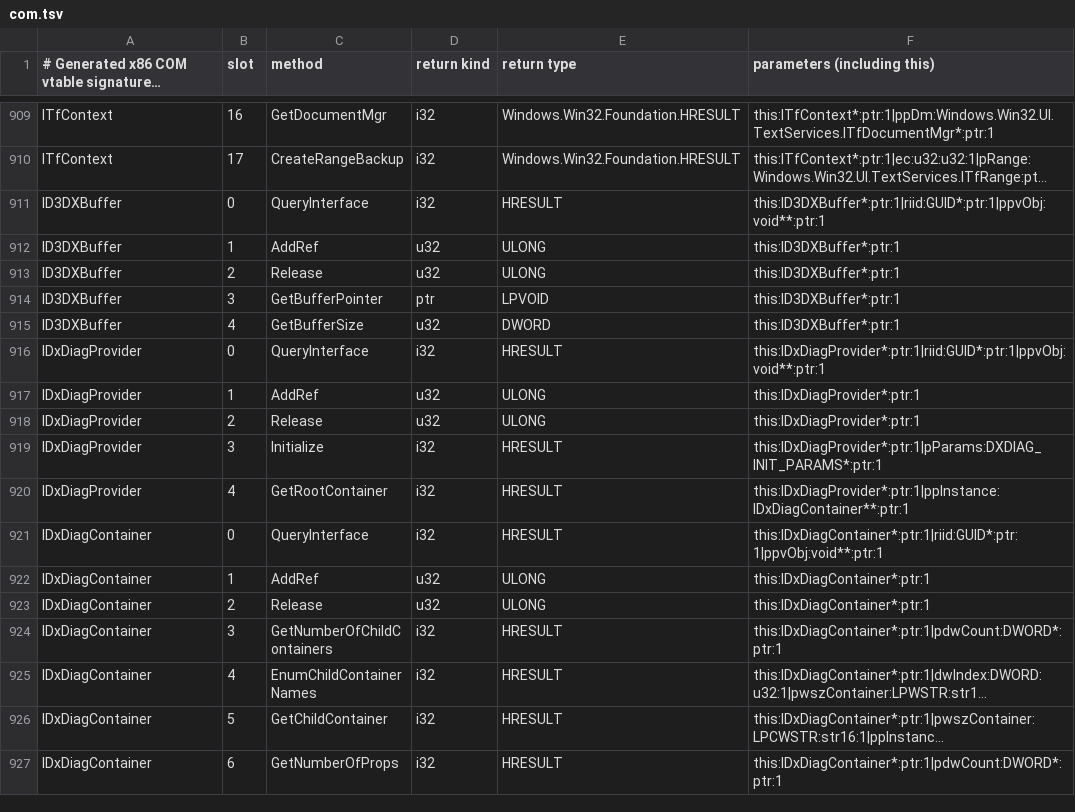
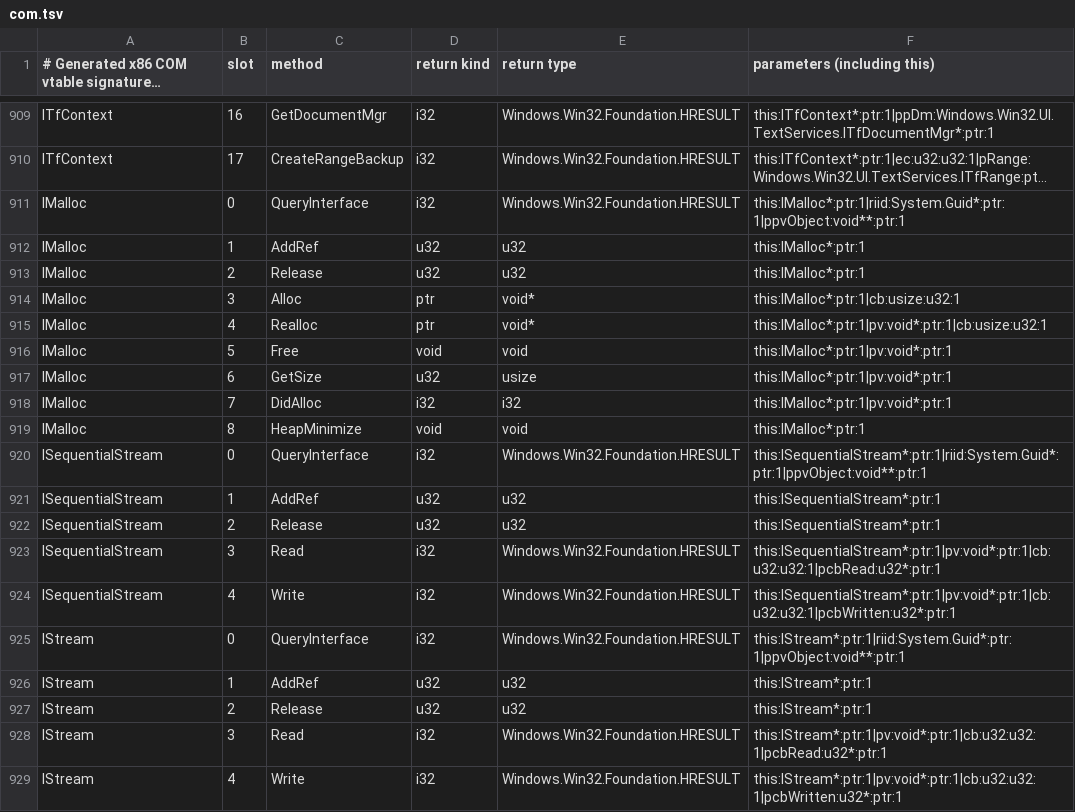
Before and after one commit to hitode-project/hitode, a TSV file: data/abi/com.tsv, drawn as a sheet; only a part is shown, gaps mark what is left out; the shorter side is filled out with more unchanged rows; long unchanged cells end in …; the diff covers the shown part only; the diff names each change by its address in the sheet, - before the commit and + after, or states it on an @@ line.

Commit message:
feat(win32): support Lucifen initialization and preserve client canvases
Bind Shell/OLE IMalloc, filesystem folder callbacks, HGLOBAL streams and
DirectDraw COM activation to shared object and memory owners. Add paired
creation, query and release paths and project their x86 SDK contracts.

Provide owned Windows GDI+ image, HDC, font, path and brush rendering behind
a device service. Retain backing lifetimes, keep clone cursors/pixels
independent and report unsupported layered composition explicitly.

Hidden parented window DC acquisition previously resized the presented
client surface and cleared its lower rows. Preserve the live client for
metadata borrows while allowing visible child presentation canvases.

Validate CP932 original and CP936 translation gameplay, non-silent audio,
input, independent save/restart/load and persistent black-band removal.
Cover 485 distinct Win32 lib tests (final display checks scoped to the
changed path), 40 USER tests and 206 DX tests with one existing ignore.
Pinned ABI generation, GPU/media check, staged checks and five isolated
engine startup probes pass. No execution-layer changes or sample assets.

```diff
--- a/data/abi/com.tsv
+++ b/data/abi/com.tsv
+row 911: IMalloc | 0 | QueryInterface | i32 | Windows.Win32.Foundation.HRESULT | this:IMalloc*:ptr:1|riid:System.Guid*:ptr:1|ppvObject:void**:ptr:1
+row 912: IMalloc | 1 | AddRef | u32 | u32 | this:IMalloc*:ptr:1
+row 913: IMalloc | 2 | Release | u32 | u32 | this:IMalloc*:ptr:1
+row 914: IMalloc | 3 | Alloc | ptr | void* | this:IMalloc*:ptr:1|cb:usize:u32:1
+row 915: IMalloc | 4 | Realloc | ptr | void* | this:IMalloc*:ptr:1|pv:void*:ptr:1|cb:usize:u32:1
+row 916: IMalloc | 5 | Free | void | void | this:IMalloc*:ptr:1|pv:void*:ptr:1
+row 917: IMalloc | 6 | GetSize | u32 | usize | this:IMalloc*:ptr:1|pv:void*:ptr:1
+row 918: IMalloc | 7 | DidAlloc | i32 | i32 | this:IMalloc*:ptr:1|pv:void*:ptr:1
+row 919: IMalloc | 8 | HeapMinimize | void | void | this:IMalloc*:ptr:1
+row 920: ISequentialStream | 0 | QueryInterface | i32 | Windows.Win32.Foundation.HRESULT | this:ISequentialStream*:ptr:1|riid:System.Guid*:ptr:1|ppvObject:void**:ptr:1
+row 921: ISequentialStream | 1 | AddRef | u32 | u32 | this:ISequentialStream*:ptr:1
+row 922: ISequentialStream | 2 | Release | u32 | u32 | this:ISequentialStream*:ptr:1
+row 923: ISequentialStream | 3 | Read | i32 | Windows.Win32.Foundation.HRESULT | this:ISequentialStream*:ptr:1|pv:void*:ptr:1|cb:u32:u32:1|pcbRead:u32*:ptr:1
+row 924: ISequentialStream | 4 | Write | i32 | Windows.Win32.Foundation.HRESULT | this:ISequentialStream*:ptr:1|pv:void*:ptr:1|cb:u32:u32:1|pcbWritten:u32*:ptr:1
+row 925: IStream | 0 | QueryInterface | i32 | Windows.Win32.Foundation.HRESULT | this:IStream*:ptr:1|riid:System.Guid*:ptr:1|ppvObject:void**:ptr:1
+row 926: IStream | 1 | AddRef | u32 | u32 | this:IStream*:ptr:1
+row 927: IStream | 2 | Release | u32 | u32 | this:IStream*:ptr:1
+row 928: IStream | 3 | Read | i32 | Windows.Win32.Foundation.HRESULT | this:IStream*:ptr:1|pv:void*:ptr:1|cb:u32:u32:1|pcbRead:u32*:ptr:1
+row 929: IStream | 4 | Write | i32 | Windows.Win32.Foundation.HRESULT | this:IStream*:ptr:1|pv:void*:ptr:1|cb:u32:u32:1|pcbWritten:u32*:ptr:1
```
Also changed, not shown: 9 added rows elsewhere in this file, 27 other files.
